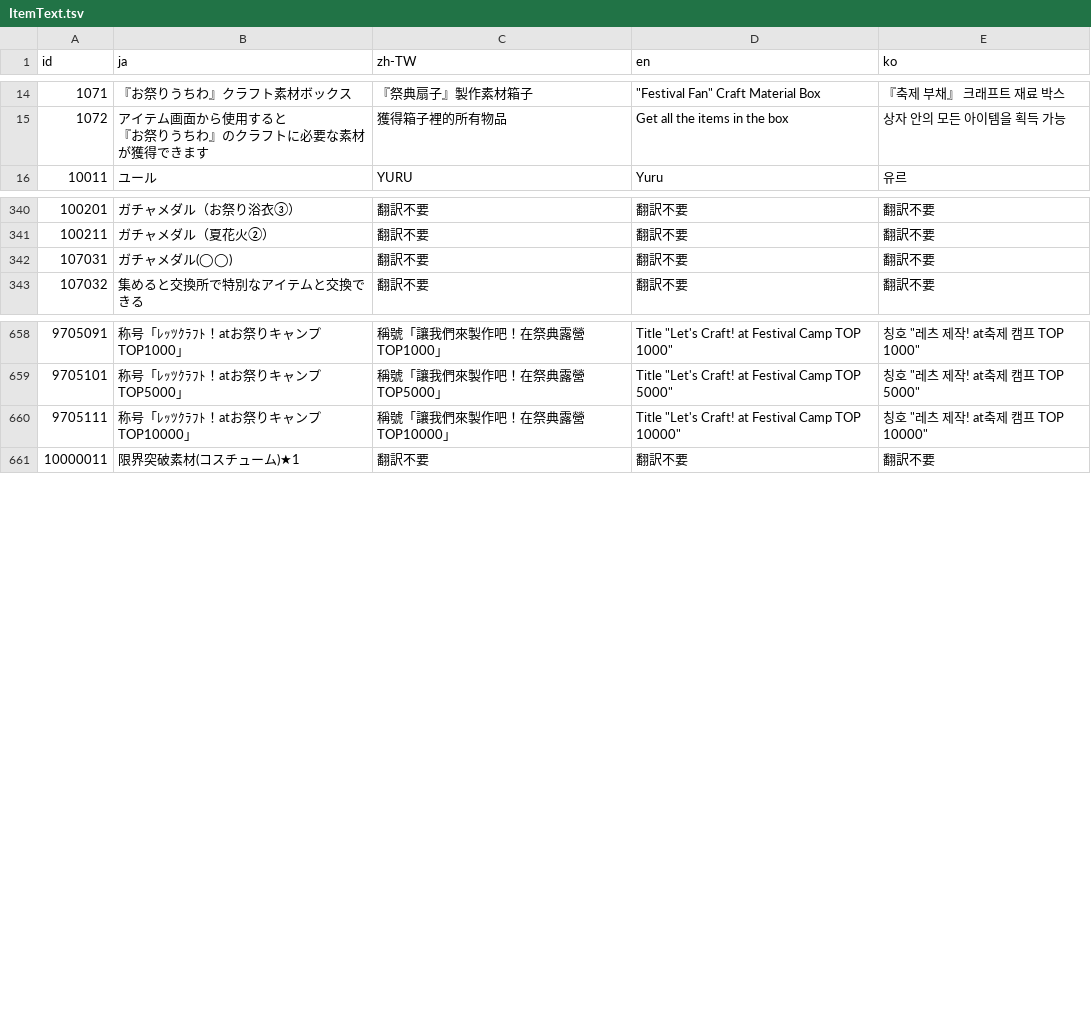
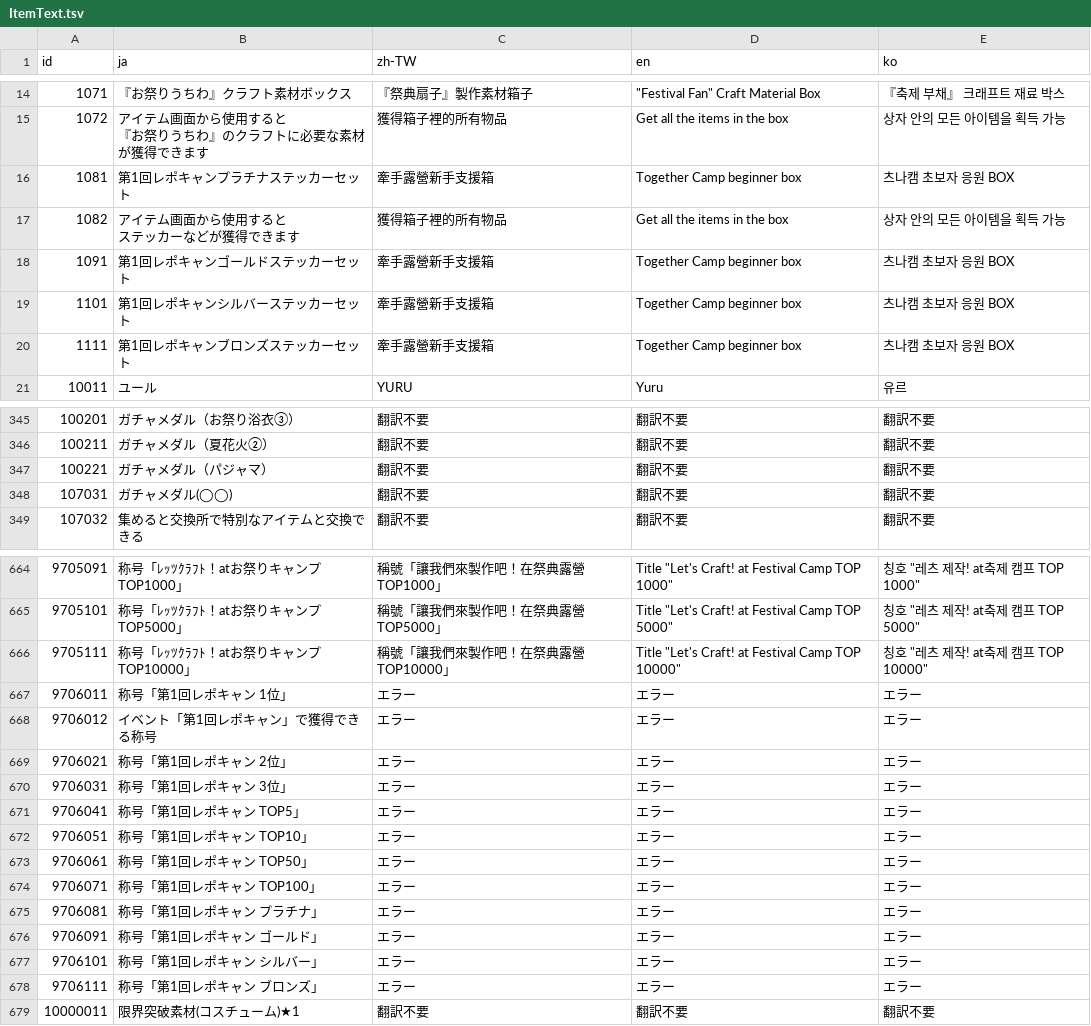
Before and after one commit to game4353/camp-data, a TSV file: data/tsv/TextMap/ItemText.tsv, drawn as a sheet; only a part is shown, gaps mark what is left out; ↵ is a line break in a cell; the diff names each change by its address in the sheet, - before the commit and + after, or states it on an @@ line.

```diff
--- a/data/tsv/TextMap/ItemText.tsv
+++ b/data/tsv/TextMap/ItemText.tsv
+row 16: 1081 | 第1回レポキャンプラチナステッカーセット | 牽手露營新手支援箱 | Together Camp beginner box | 츠나캠 초보자 응원 BOX
+row 17: 1082 | アイテム画面から使用すると ↵ ステッカーなどが獲得できます | 獲得箱子裡的所有物品 | Get all the items in the box | 상자 안의 모든 아이템을 획득 가능
+row 18: 1091 | 第1回レポキャンゴールドステッカーセット | 牽手露營新手支援箱 | Together Camp beginner box | 츠나캠 초보자 응원 BOX
+row 19: 1101 | 第1回レポキャンシルバーステッカーセット | 牽手露營新手支援箱 | Together Camp beginner box | 츠나캠 초보자 응원 BOX
+row 20: 1111 | 第1回レポキャンブロンズステッカーセット | 牽手露營新手支援箱 | Together Camp beginner box | 츠나캠 초보자 응원 BOX
+row 347: 100221 | ガチャメダル（パジャマ） | 翻訳不要 | 翻訳不要 | 翻訳不要
+row 667: 9706011 | 称号「第1回レポキャン 1位」 | エラー | エラー | エラー
+row 668: 9706012 | イベント「第1回レポキャン」で獲得できる称号 | エラー | エラー | エラー
+row 669: 9706021 | 称号「第1回レポキャン 2位」 | エラー | エラー | エラー
+row 670: 9706031 | 称号「第1回レポキャン 3位」 | エラー | エラー | エラー
+row 671: 9706041 | 称号「第1回レポキャン TOP5」 | エラー | エラー | エラー
+row 672: 9706051 | 称号「第1回レポキャン TOP10」 | エラー | エラー | エラー
+row 673: 9706061 | 称号「第1回レポキャン TOP50」 | エラー | エラー | エラー
+row 674: 9706071 | 称号「第1回レポキャン TOP100」 | エラー | エラー | エラー
+row 675: 9706081 | 称号「第1回レポキャン プラチナ」 | エラー | エラー | エラー
+row 676: 9706091 | 称号「第1回レポキャン ゴールド」 | エラー | エラー | エラー
+row 677: 9706101 | 称号「第1回レポキャン シルバー」 | エラー | エラー | エラー
+row 678: 9706111 | 称号「第1回レポキャン ブロンズ」 | エラー | エラー | エラー
```
Also changed, not shown: data/tsv/Challenge.tsv, data/tsv/Item.tsv, 9 other files.
